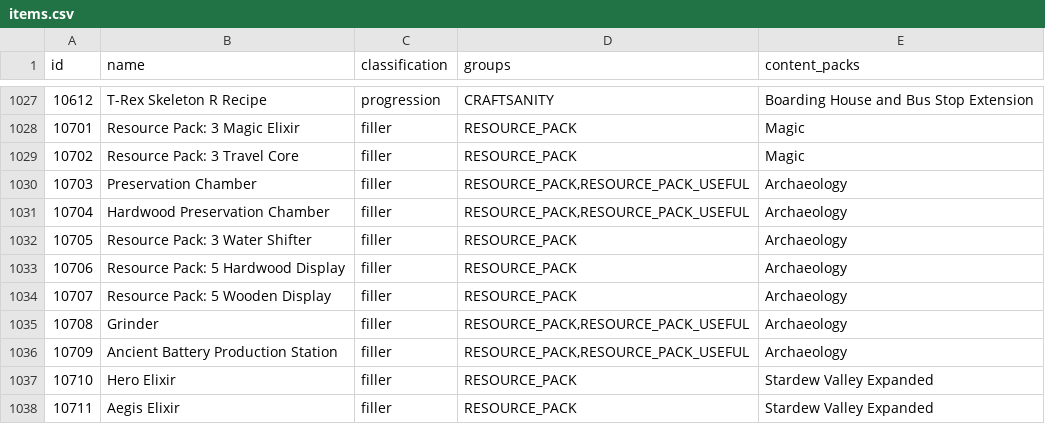
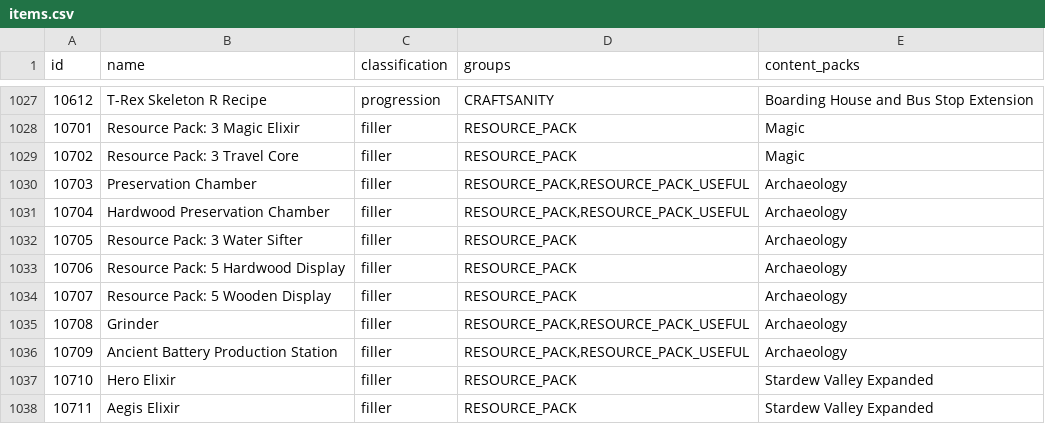
Before and after one commit to itepastra/Archipelago, a CSV file: worlds/stardew_valley/data/items.csv, drawn as a sheet; only a part is shown, gaps mark what is left out.

```diff
--- a/worlds/stardew_valley/data/items.csv
+++ b/worlds/stardew_valley/data/items.csv
@@ -1031,3 +1031,3 @@ id,name,classification,groups,content_packs
 10704,Hardwood Preservation Chamber,filler,"RESOURCE_PACK,RESOURCE_PACK_USEFUL",Archaeology
-10705,Resource Pack: 3 Water Shifter,filler,RESOURCE_PACK,Archaeology
+10705,Resource Pack: 3 Water Sifter,filler,RESOURCE_PACK,Archaeology
 10706,Resource Pack: 5 Hardwood Display,filler,RESOURCE_PACK,Archaeology
```
Also changed, not shown: worlds/stardew_valley/data/locations.csv, 3 other files.
